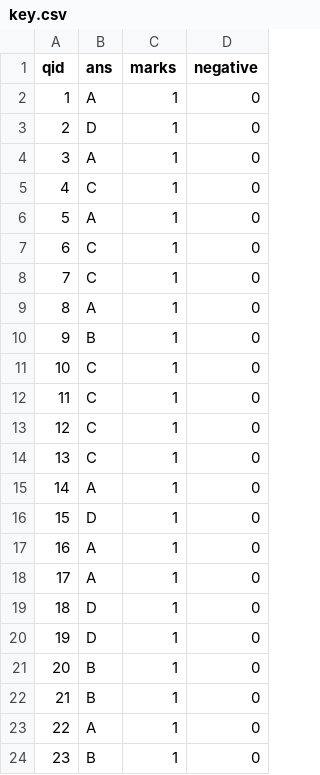
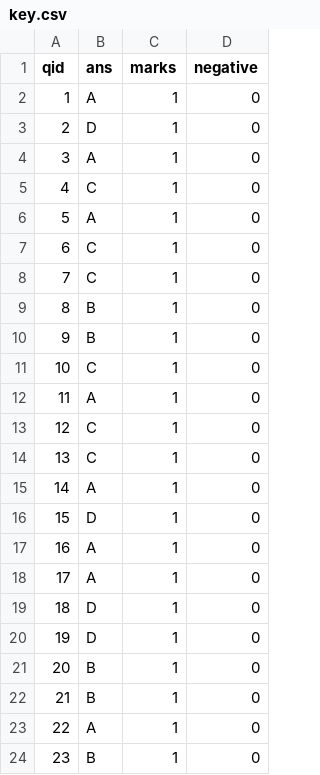
Before and after one commit to pinchhitter/MCQEvaluator, a CSV file: data/key.csv, drawn as a sheet.

```diff
--- a/data/key.csv
+++ b/data/key.csv
@@ -8,6 +8,6 @@ qid,ans,marks,negative
 7,C,1,0
-8,A,1,0
+8,B,1,0
 9,B,1,0
 10,C,1,0
-11,C,1,0
+11,A,1,0
 12,C,1,0
```
Also changed, not shown: 8 other files.
